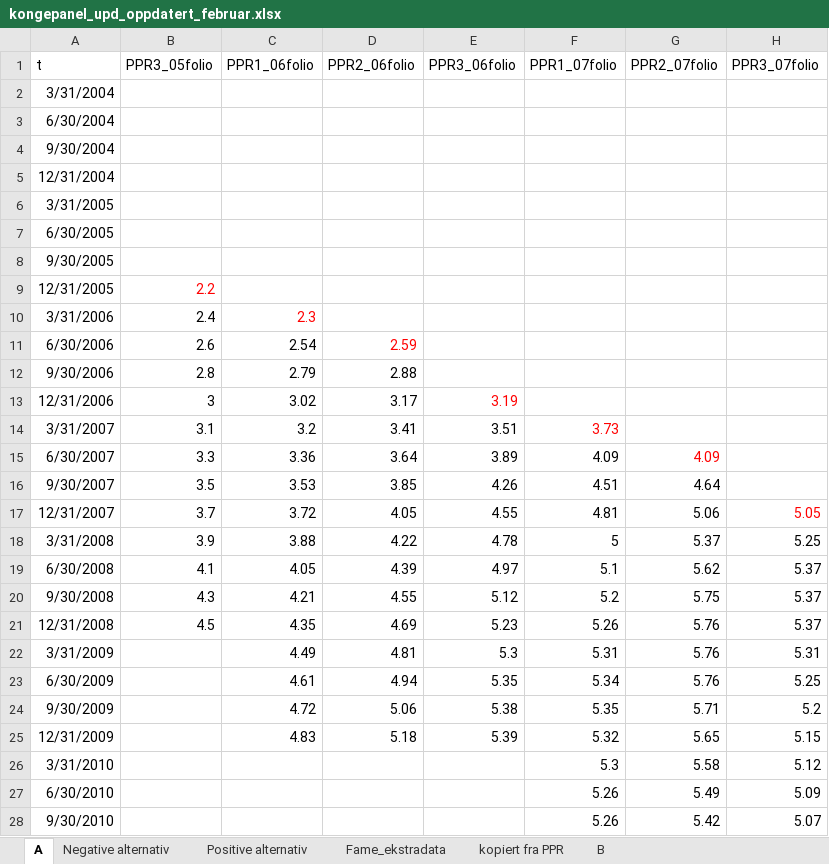
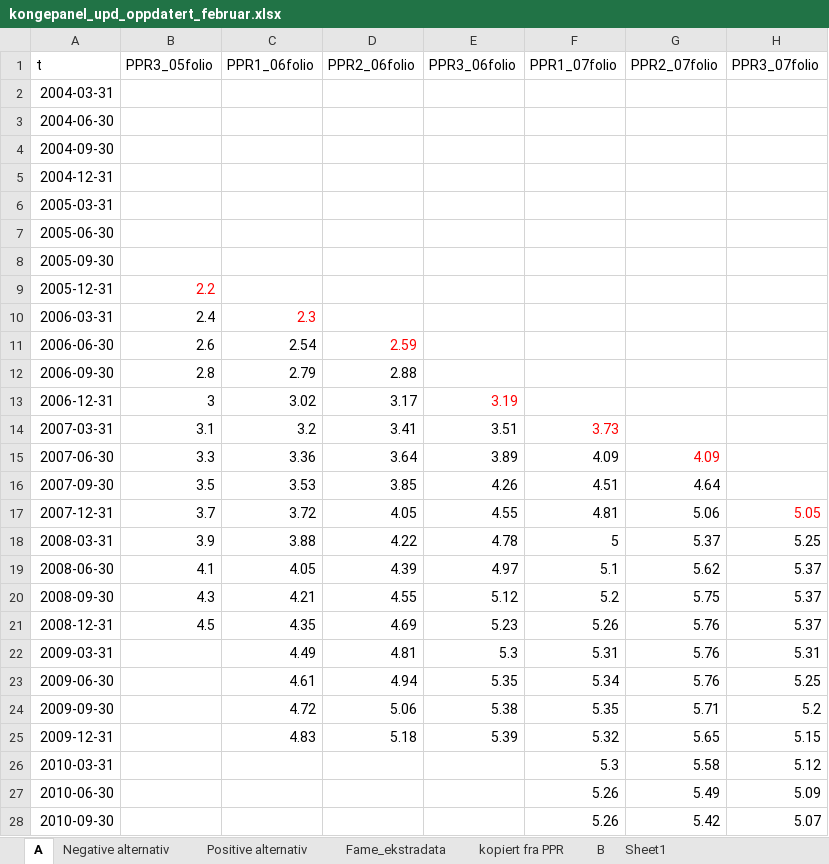
Before and after one commit to camillanore/Inflastudy, an Excel workbook: data/kongepanel_upd_oppdatert_februar.xlsx, sheet A, drawn as a sheet; only a part is shown; values as stored, in another font and other column widths than the file's, no borders; the diff covers the shown part only; the diff names each change by its address in the sheet, - before the commit and + after, or states it on an @@ line.

```diff
--- a/data/kongepanel_upd_oppdatert_februar.xlsx (sheet A)
+++ b/data/kongepanel_upd_oppdatert_februar.xlsx (sheet A)
+sheet tab: Sheet1
-A2 (t): 3/31/2004
+A2 (t): 2004-03-31
-A3 (t): 6/30/2004
+A3 (t): 2004-06-30
-A4 (t): 9/30/2004
+A4 (t): 2004-09-30
-A5 (t): 12/31/2004
+A5 (t): 2004-12-31
-A6 (t): 3/31/2005
+A6 (t): 2005-03-31
-A7 (t): 6/30/2005
+A7 (t): 2005-06-30
-A8 (t): 9/30/2005
+A8 (t): 2005-09-30
-A9 (t): 12/31/2005
+A9 (t): 2005-12-31
-A10 (t): 3/31/2006
+A10 (t): 2006-03-31
-A11 (t): 6/30/2006
+A11 (t): 2006-06-30
-A12 (t): 9/30/2006
+A12 (t): 2006-09-30
-A13 (t): 12/31/2006
+A13 (t): 2006-12-31
-A14 (t): 3/31/2007
+A14 (t): 2007-03-31
-A15 (t): 6/30/2007
+A15 (t): 2007-06-30
-A16 (t): 9/30/2007
+A16 (t): 2007-09-30
-A17 (t): 12/31/2007
+A17 (t): 2007-12-31
-A18 (t): 3/31/2008
+A18 (t): 2008-03-31
-A19 (t): 6/30/2008
+A19 (t): 2008-06-30
-A20 (t): 9/30/2008
+A20 (t): 2008-09-30
-A21 (t): 12/31/2008
+A21 (t): 2008-12-31
-A22 (t): 3/31/2009
+A22 (t): 2009-03-31
-A23 (t): 6/30/2009
+A23 (t): 2009-06-30
-A24 (t): 9/30/2009
+A24 (t): 2009-09-30
-A25 (t): 12/31/2009
+A25 (t): 2009-12-31
-A26 (t): 3/31/2010
+A26 (t): 2010-03-31
-A27 (t): 6/30/2010
+A27 (t): 2010-06-30
-A28 (t): 9/30/2010
+A28 (t): 2010-09-30
```
Also changed, not shown: 213 edited cells and cell formats elsewhere in this sheet, 1 other file.
